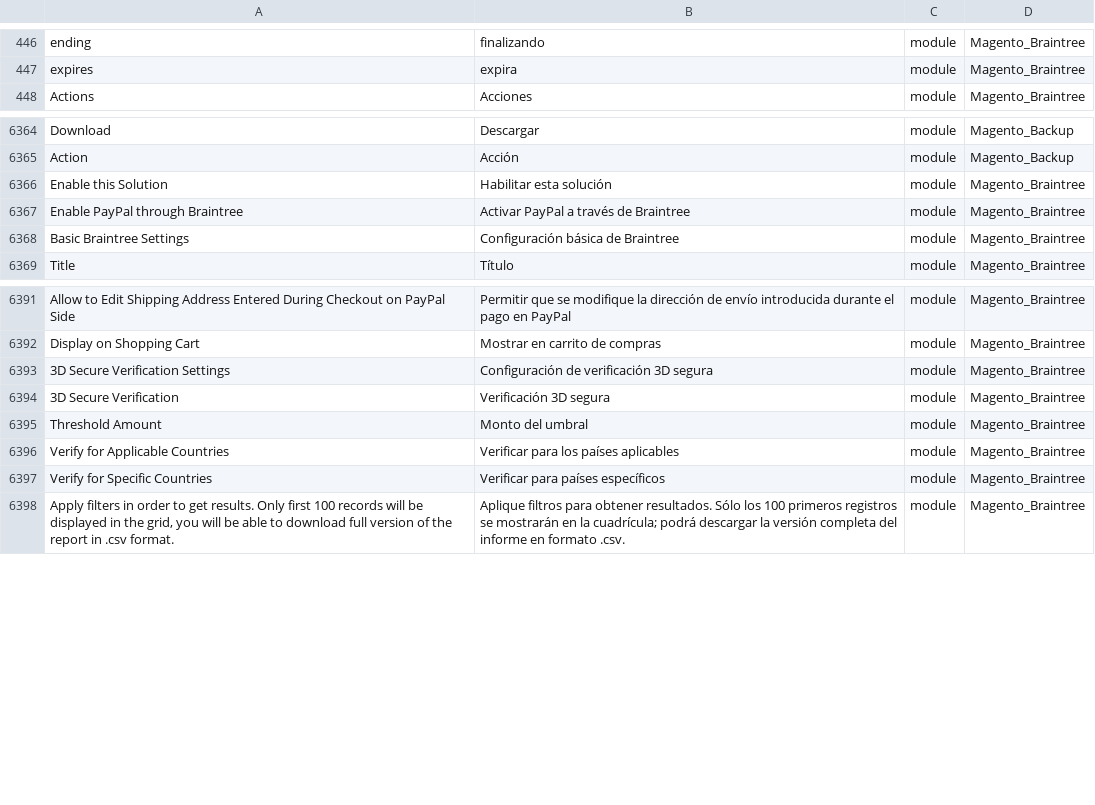
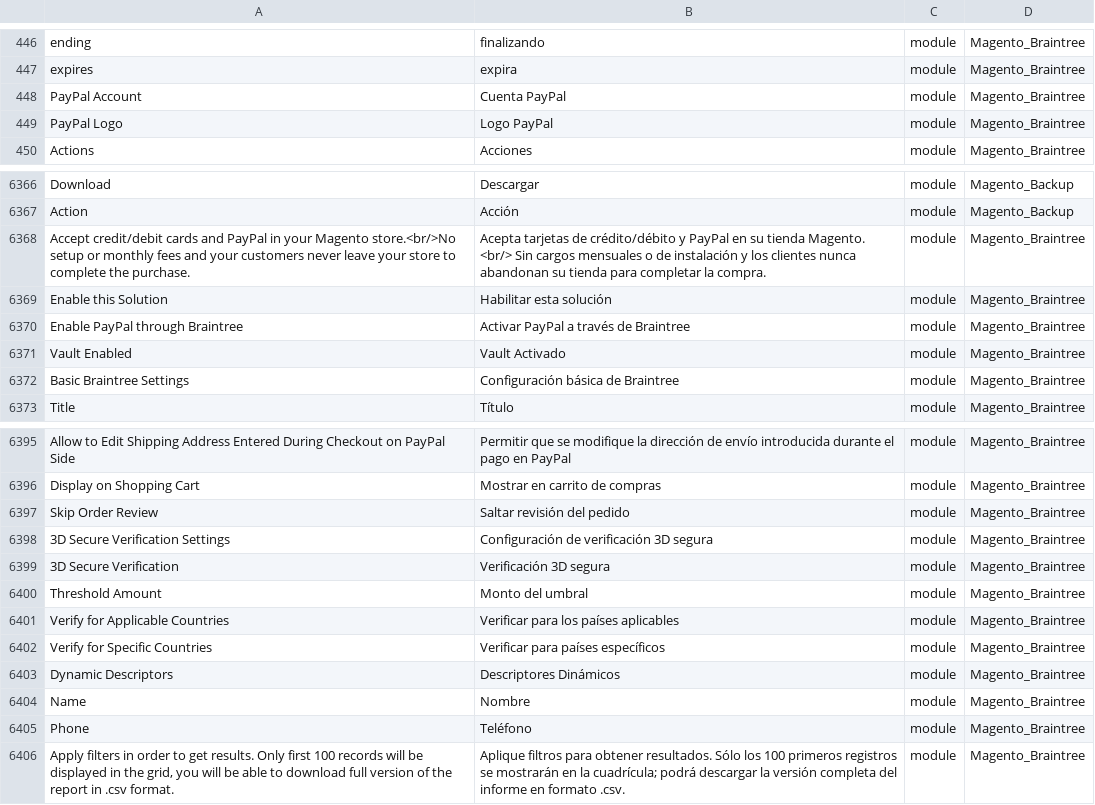
Before and after one commit to onestic/language_es_es, a CSV file: es_ES.csv, drawn as a sheet; only a part is shown, gaps mark what is left out; the diff names each change by its address in the sheet, - before the commit and + after, or states it on an @@ line.

```diff
--- a/es_ES.csv
+++ b/es_ES.csv
+row 448: PayPal Account | Cuenta PayPal | module | Magento_Braintree
+row 449: PayPal Logo | Logo PayPal | module | Magento_Braintree
+row 6368: Accept credit/debit cards and PayPal in your Magento store.<br/>No setup or monthly fees and your customers never leave your store to complete the purchase. | Acepta tarjetas de crédito/débito y PayPal en su tienda Magento. <br/> Sin cargos mensuales o de instalación y los clientes nunca abandonan su tienda para completar la compra. | module | Magento_Braintree
+row 6371: Vault Enabled | Vault Activado | module | Magento_Braintree
+row 6397: Skip Order Review | Saltar revisión del pedido | module | Magento_Braintree
+row 6403: Dynamic Descriptors | Descriptores Dinámicos | module | Magento_Braintree
+row 6404: Name | Nombre | module | Magento_Braintree
+row 6405: Phone | Teléfono | module | Magento_Braintree
```
Also changed, not shown: 1 other file.
